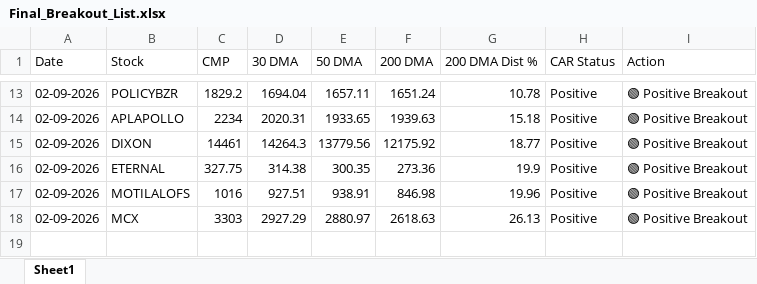
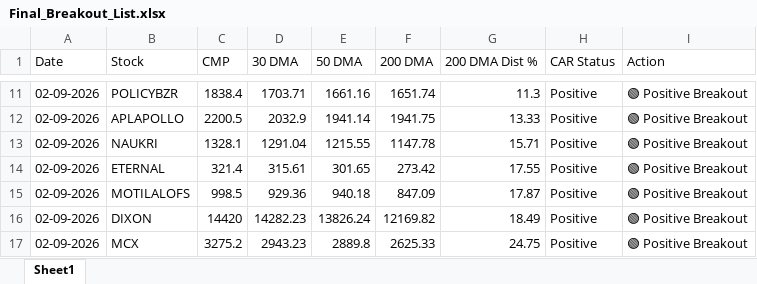
Before and after one commit to chiragkuk24/Final-Stocks, an Excel workbook: Final_Breakout_List.xlsx, sheet Sheet1, drawn as a sheet; only a part is shown, gaps mark what is left out; values as stored, in another font and other column widths than the file's, no borders; removed rows and columns are numbered as before the commit, all else as after; the diff covers the shown part only; the diff names each change by its address in the sheet, - before the commit and + after, or states it on an @@ line.

```diff
--- a/Final_Breakout_List.xlsx (sheet Sheet1)
+++ b/Final_Breakout_List.xlsx (sheet Sheet1)
-C11 (CMP): 1829.2
+C11 (CMP): 1838.4
-D11 (30 DMA): 1694.04
+D11 (30 DMA): 1703.71
-E11 (50 DMA): 1657.11
+E11 (50 DMA): 1661.16
-F11 (200 DMA): 1651.24
+F11 (200 DMA): 1651.74
-G11 (200 DMA Dist %): 10.78
+G11 (200 DMA Dist %): 11.3
-C12 (CMP): 2234
+C12 (CMP): 2200.5
-D12 (30 DMA): 2020.31
+D12 (30 DMA): 2032.9
-E12 (50 DMA): 1933.65
+E12 (50 DMA): 1941.14
-F12 (200 DMA): 1939.63
+F12 (200 DMA): 1941.75
-G12 (200 DMA Dist %): 15.18
+G12 (200 DMA Dist %): 13.33
-row 15: 02-09-2026 | DIXON | 14461 | 14264.3 | 13779.56 | 12175.92 | 18.77 | Positive | 🟢 Positive Breakout
+row 13: 02-09-2026 | NAUKRI | 1328.1 | 1291.04 | 1215.55 | 1147.78 | 15.71 | Positive | 🟢 Positive Breakout
-C14 (CMP): 327.75
+C14 (CMP): 321.4
-D14 (30 DMA): 314.38
+D14 (30 DMA): 315.61
-E14 (50 DMA): 300.35
+E14 (50 DMA): 301.65
-F14 (200 DMA): 273.36
+F14 (200 DMA): 273.42
-G14 (200 DMA Dist %): 19.9
+G14 (200 DMA Dist %): 17.55
-C15 (CMP): 1016
+C15 (CMP): 998.5
-D15 (30 DMA): 927.51
+D15 (30 DMA): 929.36
-E15 (50 DMA): 938.91
+E15 (50 DMA): 940.18
-F15 (200 DMA): 846.98
+F15 (200 DMA): 847.09
-G15 (200 DMA Dist %): 19.96
+G15 (200 DMA Dist %): 17.87
+row 16: 02-09-2026 | DIXON | 14420 | 14282.23 | 13826.24 | 12169.82 | 18.49 | Positive | 🟢 Positive Breakout
-C17 (CMP): 3303
+C17 (CMP): 3275.2
-D17 (30 DMA): 2927.29
+D17 (30 DMA): 2943.23
-E17 (50 DMA): 2880.97
+E17 (50 DMA): 2889.8
-F17 (200 DMA): 2618.63
+F17 (200 DMA): 2625.33
-G17 (200 DMA Dist %): 26.13
+G17 (200 DMA Dist %): 24.75
```
Also changed, not shown: 5 added rows, 7 removed rows and 20 edited cells elsewhere in this sheet, Breakout_ML_Quant_Predictions.xlsx, 2 other files.
